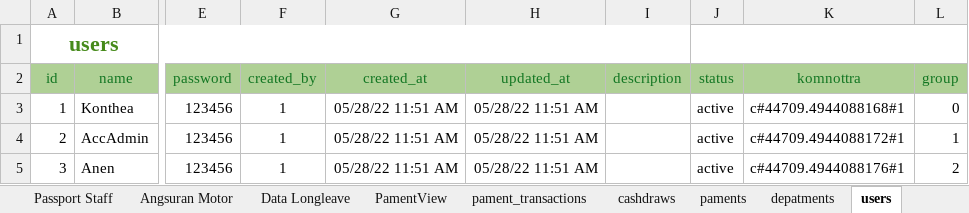
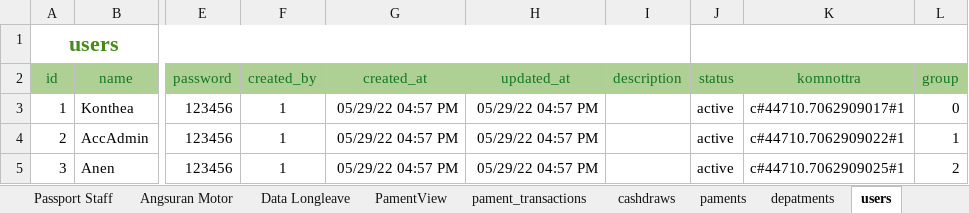
Before and after one commit to crit005/office_app, an Excel workbook: Need.xlsx, sheet users, drawn as a sheet; only a part is shown, gaps mark what is left out; values as stored, in another font and other column widths than the file's, no borders; the diff names each change by its address in the sheet, - before the commit and + after, or states it on an @@ line.

```diff
--- a/Need.xlsx (sheet users)
+++ b/Need.xlsx (sheet users)
-G3:G5 (created_at): 05/28/22 11:51 AM
+G3:G5 (created_at): 05/29/22 04:57 PM
-H3:H5 (updated_at): 05/28/22 11:51 AM
+H3:H5 (updated_at): 05/29/22 04:57 PM
-K3 (komnottra): c#44709.4944088168#1
+K3 (komnottra): c#44710.7062909017#1
-K4 (komnottra): c#44709.4944088172#1
+K4 (komnottra): c#44710.7062909022#1
-K5 (komnottra): c#44709.4944088176#1
+K5 (komnottra): c#44710.7062909025#1
```
Also changed, not shown: sheet depatments, sheet paments, sheet pament_transactions, sheet cashdraws, sheet currency, sheet PamentView, 10 other files.
